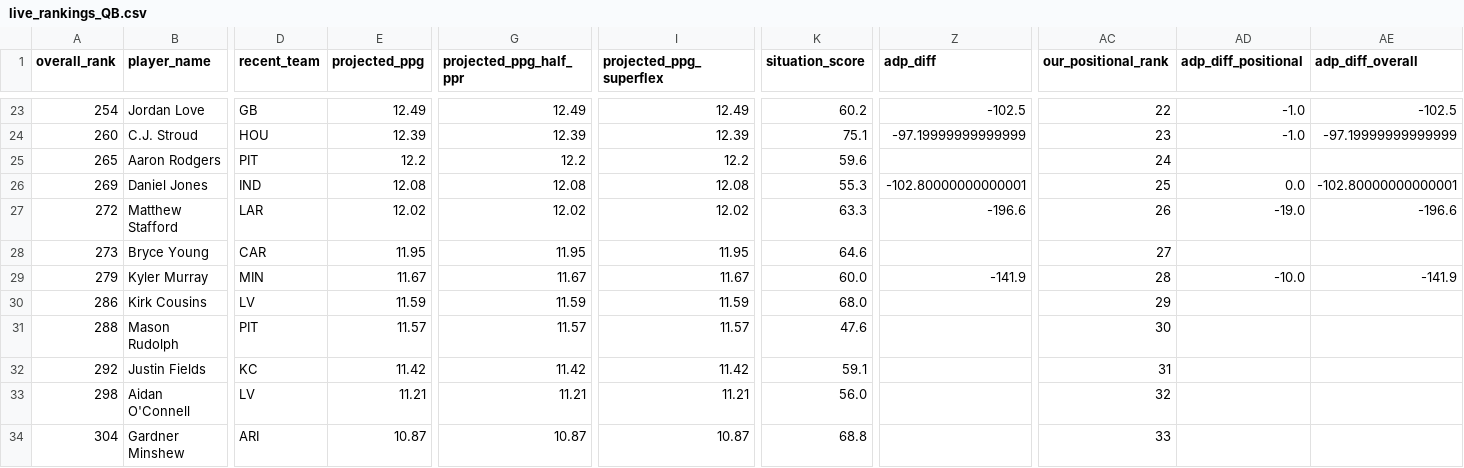
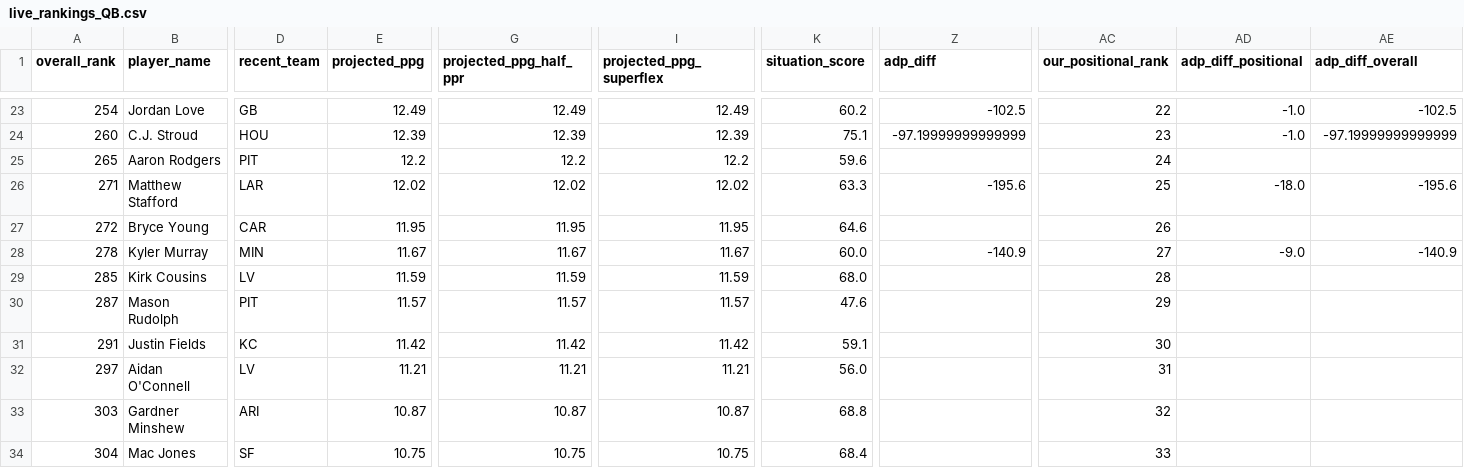
Before and after one commit to colorb41/gavfather-site, a CSV file: public/rankings/live_rankings_QB.csv, drawn as a sheet; only a part is shown, gaps mark what is left out; removed rows and columns are numbered as before the commit, all else as after; rows hold the shown columns only; the diff covers the shown part only; the diff names each change by its address in the sheet, - before the commit and + after, or states it on an @@ line.

```diff
--- a/public/rankings/live_rankings_QB.csv
+++ b/public/rankings/live_rankings_QB.csv
-row 26: 269 | Daniel Jones | IND | 12.08 | 12.08 | 12.08 | 55.3 | -102.80000000000001 | 25 | 0.0 | -102.80000000000001
-A26 (overall_rank): 272
+A26 (overall_rank): 271
-Z26 (adp_diff): -196.6
+Z26 (adp_diff): -195.6
-AC26 (our_positional_rank): 26
+AC26 (our_positional_rank): 25
-AD26 (adp_diff_positional): -19.0
+AD26 (adp_diff_positional): -18.0
-AE26 (adp_diff_overall): -196.6
+AE26 (adp_diff_overall): -195.6
-A27 (overall_rank): 273
+A27 (overall_rank): 272
-AC27 (our_positional_rank): 27
+AC27 (our_positional_rank): 26
-A28 (overall_rank): 279
+A28 (overall_rank): 278
-Z28 (adp_diff): -141.9
+Z28 (adp_diff): -140.9
-AC28 (our_positional_rank): 28
+AC28 (our_positional_rank): 27
-AD28 (adp_diff_positional): -10.0
+AD28 (adp_diff_positional): -9.0
-AE28 (adp_diff_overall): -141.9
+AE28 (adp_diff_overall): -140.9
-A29 (overall_rank): 286
+A29 (overall_rank): 285
-AC29 (our_positional_rank): 29
+AC29 (our_positional_rank): 28
-A30 (overall_rank): 288
+A30 (overall_rank): 287
-AC30 (our_positional_rank): 30
+AC30 (our_positional_rank): 29
-A31 (overall_rank): 292
+A31 (overall_rank): 291
-AC31 (our_positional_rank): 31
+AC31 (our_positional_rank): 30
-A32 (overall_rank): 298
+A32 (overall_rank): 297
-AC32 (our_positional_rank): 32
+AC32 (our_positional_rank): 31
+row 33: 303 | Gardner Minshew | ARI | 10.87 | 10.87 | 10.87 | 68.8 |  | 32
-B34 (player_name): Gardner Minshew
+B34 (player_name): Mac Jones
-D34 (recent_team): ARI
+D34 (recent_team): SF
-E34 (projected_ppg): 10.87
+E34 (projected_ppg): 10.75
-G34 (projected_ppg_half_ppr): 10.87
+G34 (projected_ppg_half_ppr): 10.75
-I34 (projected_ppg_superflex): 10.87
+I34 (projected_ppg_superflex): 10.75
-K34 (situation_score): 68.8
+K34 (situation_score): 68.4
```
Also changed, not shown: 1 added row, 1 removed row and 62 edited cells elsewhere in this file, public/rankings/core_rankings.csv, public/rankings/live_rankings.csv, 7 other files.
